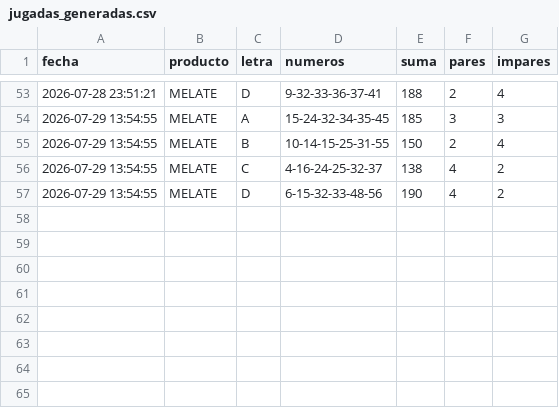
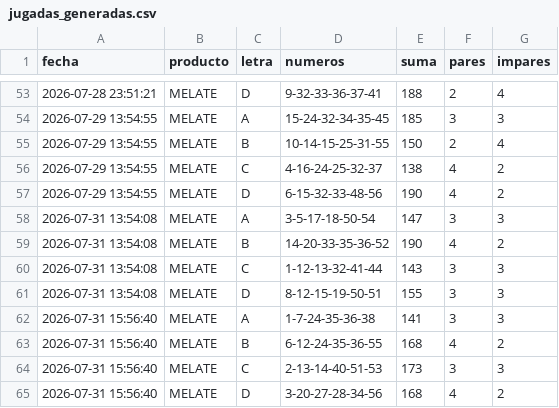
Before and after one commit to LeafarMatrix/Analizador-Melate, a CSV file: jugadas_generadas.csv, drawn as a sheet; only a part is shown, gaps mark what is left out.

```diff
--- a/jugadas_generadas.csv
+++ b/jugadas_generadas.csv
@@ -57 +57,9 @@ fecha,producto,letra,numeros,suma,pares,impares
 2026-07-29 13:54:55,MELATE,D,6-15-32-33-48-56,190,4,2
+2026-07-31 13:54:08,MELATE,A,3-5-17-18-50-54,147,3,3
+2026-07-31 13:54:08,MELATE,B,14-20-33-35-36-52,190,4,2
+2026-07-31 13:54:08,MELATE,C,1-12-13-32-41-44,143,3,3
+2026-07-31 13:54:08,MELATE,D,8-12-15-19-50-51,155,3,3
+2026-07-31 15:56:40,MELATE,A,1-7-24-35-36-38,141,3,3
+2026-07-31 15:56:40,MELATE,B,6-12-24-35-36-55,168,4,2
+2026-07-31 15:56:40,MELATE,C,2-13-14-40-51-53,173,3,3
+2026-07-31 15:56:40,MELATE,D,3-20-27-28-34-56,168,4,2
```
Also changed, not shown: 4 other files.
